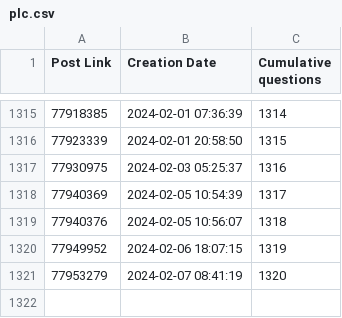
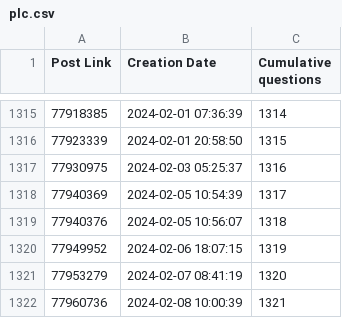
Before and after one commit to Roald87/TwinCATPopularity, a CSV file: plc.csv, drawn as a sheet; only a part is shown, gaps mark what is left out.

```diff
--- a/plc.csv
+++ b/plc.csv
@@ -1321 +1321,2 @@ Post Link,Creation Date,Cumulative questions
 77953279,2024-02-07 08:41:19,1320
+77960736,2024-02-08 10:00:39,1321
```
Also changed, not shown: twincat-ads.csv, 2 other files.
